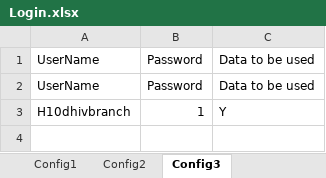
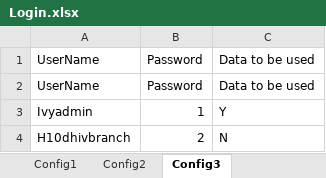
Before and after one commit to sriramb-IVY/IVY-Mobile_AutomationMexico, an Excel workbook: DDF/PNG Product/Login/Login.xlsx, sheet Config3, drawn as a sheet; values as stored, in another font and other column widths than the file's, no borders; the diff names each change by its address in the sheet, - before the commit and + after, or states it on an @@ line.

```diff
--- a/DDF/PNG Product/Login/Login.xlsx (sheet Config3)
+++ b/DDF/PNG Product/Login/Login.xlsx (sheet Config3)
-A3: H10dhivbranch
+A3: Ivyadmin
+row 4: H10dhivbranch | 2 | N
```
Also changed, not shown: DDF/PNG Product/Master/Master.xlsx, DDF/PNG Product/Navigation/Navigation.xlsx, 11 other files.
